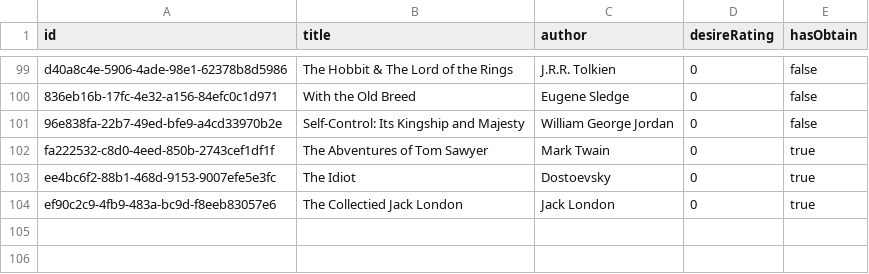
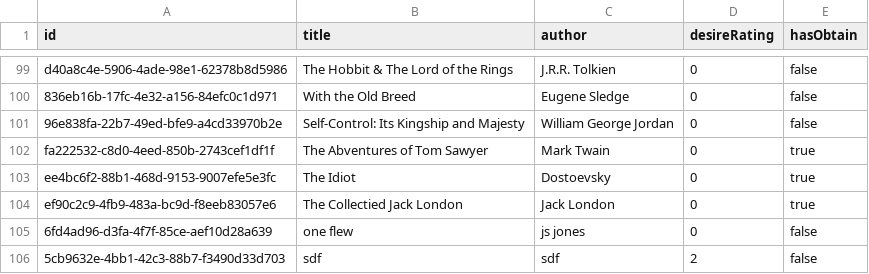
Before and after one commit to matterholt/app_bookHunt, a CSV file: src/data/BookItDataBase.csv, drawn as a sheet; only a part is shown, gaps mark what is left out.

Commit message:
more data

```diff
--- a/src/data/BookItDataBase.csv
+++ b/src/data/BookItDataBase.csv
@@ -104 +104,3 @@ ee4bc6f2-88b1-468d-9153-9007efe5e3fc,The Idiot,Dostoevsky,0,true
 ef90c2c9-4fb9-483a-bc9d-f8eeb83057e6,The Collectied Jack London,Jack London,0,true
+6fd4ad96-d3fa-4f7f-85ce-aef10d28a639,one flew,js jones,0,false
+5cb9632e-4bb1-42c3-88b7-f3490d33d703,sdf,sdf,2,false
```
Also changed, not shown: 3 other files.
